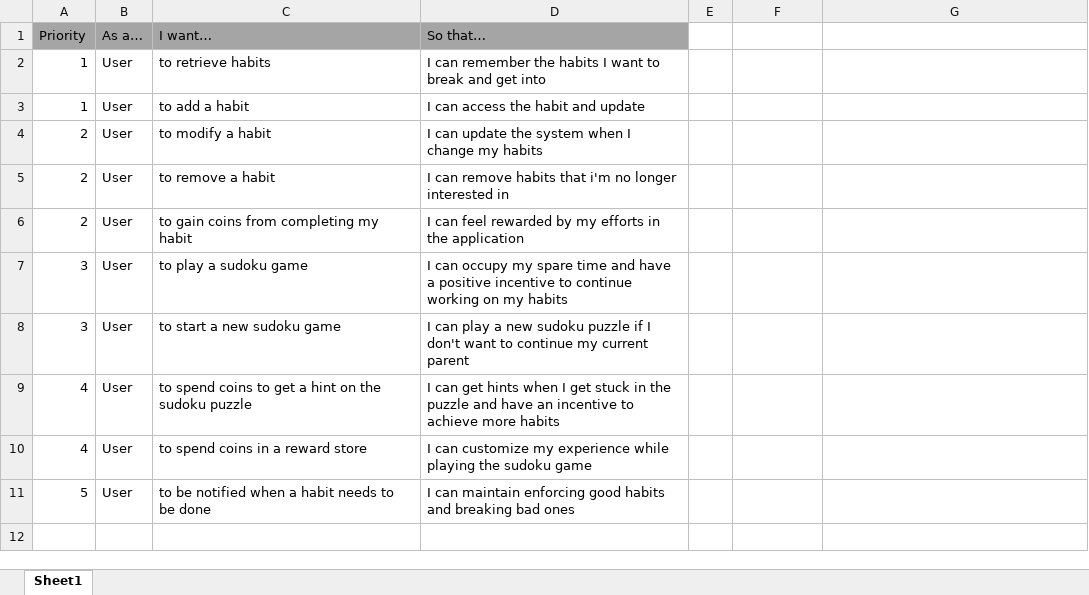
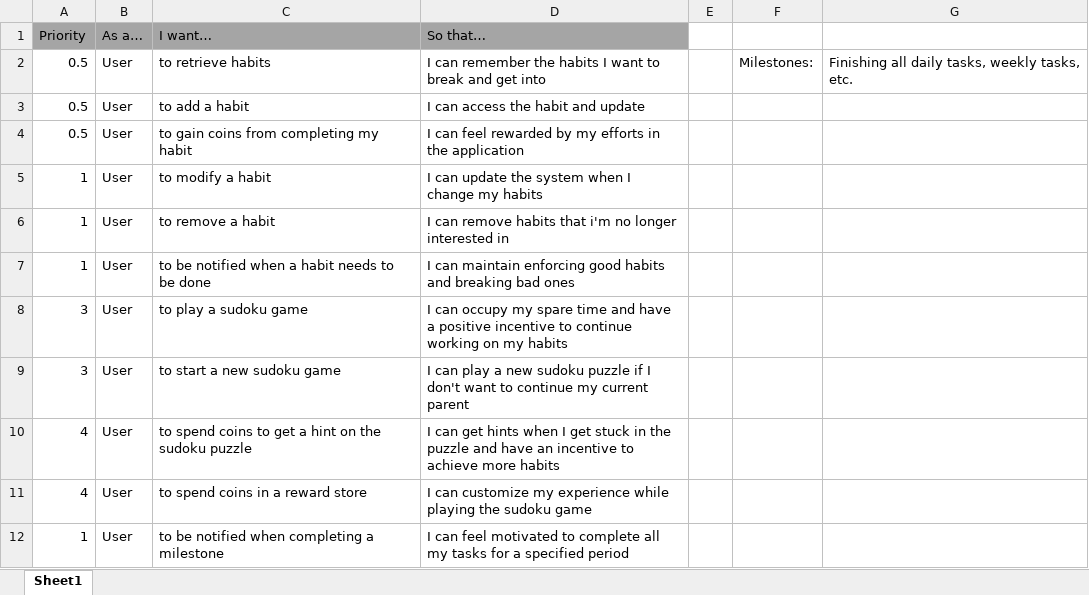
Before and after one commit to JACorley1/UWG-SE2-Spring22-Team1, an Excel workbook: sprints/Team1Product Backlog.xlsx, sheet Sheet1, drawn as a sheet; values as stored, in another font and other column widths than the file's, no borders; removed rows and columns are numbered as before the commit, all else as after; the diff names each change by its address in the sheet, - before the commit and + after, or states it on an @@ line.

Commit message:
Update product backlog
Update the product backlog to reflect our priorities coming into the second sprint.

```diff
--- a/sprints/Team1Product Backlog.xlsx (sheet Sheet1)
+++ b/sprints/Team1Product Backlog.xlsx (sheet Sheet1)
-A2:A3 (Priority): 1
+A2:A3 (Priority): 0.5
-F2: (empty)
+F2: Milestones:
-G2: (empty)
+G2: Finishing all daily tasks, weekly tasks, etc.
+row 4: 0.5 | User | to gain coins from completing my habit | I can feel rewarded by my efforts in the application
-A5:A6 (Priority): 2
+A5:A6 (Priority): 1
-row 6: 2 | User | to gain coins from completing my habit | I can feel rewarded by my efforts in the application
+row 7: 1 | User | to be notified when a habit needs to be done | I can maintain enforcing good habits and breaking bad ones
-row 11: 5 | User | to be notified when a habit needs to be done | I can maintain enforcing good habits and breaking bad ones
+row 12: 1 | User | to be notified when completing a milestone | I can feel motivated to complete all my tasks for a specified period
```
